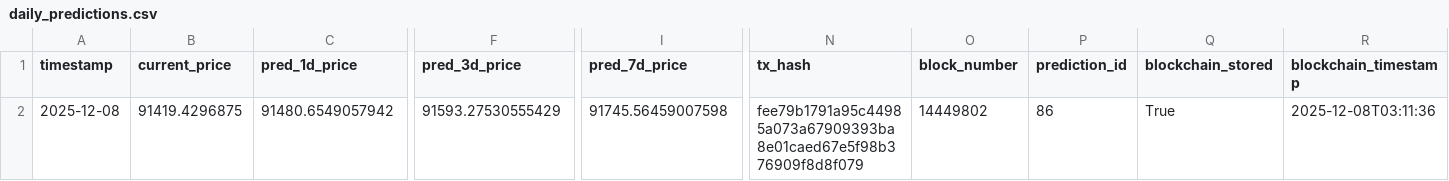
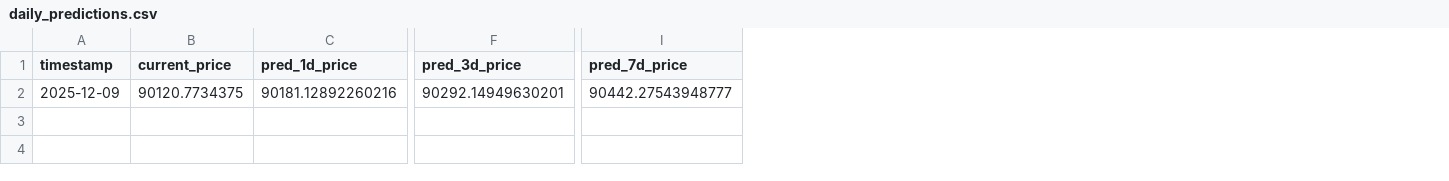
Before and after one commit to ying-jeanne/capstone_msba, a CSV file: data/predictions/daily_predictions.csv, drawn as a sheet; only a part is shown, gaps mark what is left out; the diff covers the shown part only; the diff names each change by its address in the sheet, - before the commit and + after, or states it on an @@ line.

```diff
--- a/data/predictions/daily_predictions.csv
+++ b/data/predictions/daily_predictions.csv
-column N (tx_hash), row 2: fee79b1791a95c44985a073a67909393ba8e01caed67e5f98b376909f8d8f079
-column O (block_number), row 2: 14449802
-column P (prediction_id), row 2: 86
-column Q (blockchain_stored), row 2: True
-column R (blockchain_timestamp), row 2: 2025-12-08T03:11:36
-A2 (timestamp): 2025-12-08
+A2 (timestamp): 2025-12-09
-B2 (current_price): 91419.4296875
+B2 (current_price): 90120.7734375
-C2 (pred_1d_price): 91480.6549057942
+C2 (pred_1d_price): 90181.12892260216
-F2 (pred_3d_price): 91593.27530555429
+F2 (pred_3d_price): 90292.14949630201
-I2 (pred_7d_price): 91745.56459007598
+I2 (pred_7d_price): 90442.27543948777
```
Also changed, not shown: 1 edited cell elsewhere in this file, data/predictions/daily_predictions_history.csv.
